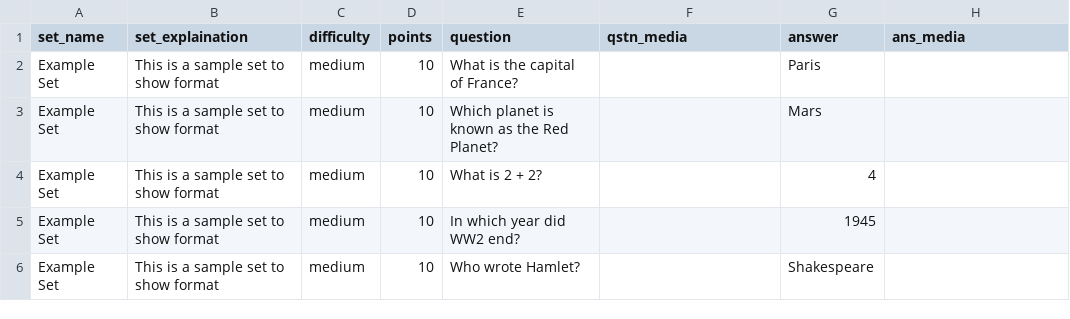
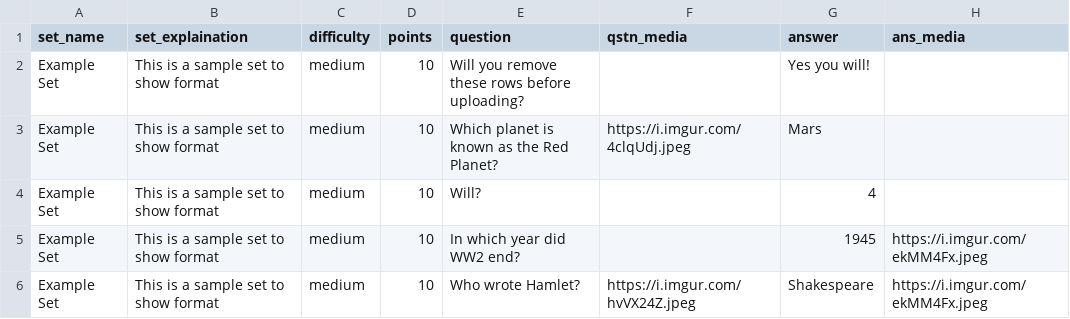
Before and after one commit to asadhusain97/buzz5_quiz_app, a CSV file: assets/templates/set_import_template.csv, drawn as a sheet.

Commit message:
update the template csv

```diff
--- a/assets/templates/set_import_template.csv
+++ b/assets/templates/set_import_template.csv
@@ -1,6 +1,6 @@
 set_name,set_explaination,difficulty,points,question,qstn_media,answer,ans_media
-Example Set,This is a sample set to show format,medium,10,What is the capital of France?,,Paris,
-Example Set,This is a sample set to show format,medium,10,Which planet is known as the Red Planet?,,Mars,
-Example Set,This is a sample set to show format,medium,10,What is 2 + 2?,,4,
-Example Set,This is a sample set to show format,medium,10,In which year did WW2 end?,,1945,
-Example Set,This is a sample set to show format,medium,10,Who wrote Hamlet?,,Shakespeare,
+Example Set,This is a sample set to show format,medium,10,Will you remove these rows before uploading?,,Yes you will!,
+Example Set,This is a sample set to show format,medium,10,Which planet is known as the Red Planet?,https://i.imgur.com/4clqUdj.jpeg,Mars,
+Example Set,This is a sample set to show format,medium,10,Will?,,4,
+Example Set,This is a sample set to show format,medium,10,In which year did WW2 end?,,1945,https://i.imgur.com/ekMM4Fx.jpeg
+Example Set,This is a sample set to show format,medium,10,Who wrote Hamlet?,https://i.imgur.com/hvVX24Z.jpeg,Shakespeare,https://i.imgur.com/ekMM4Fx.jpeg
```
